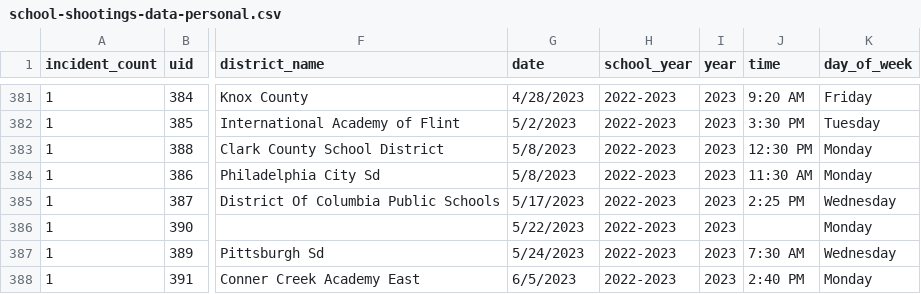
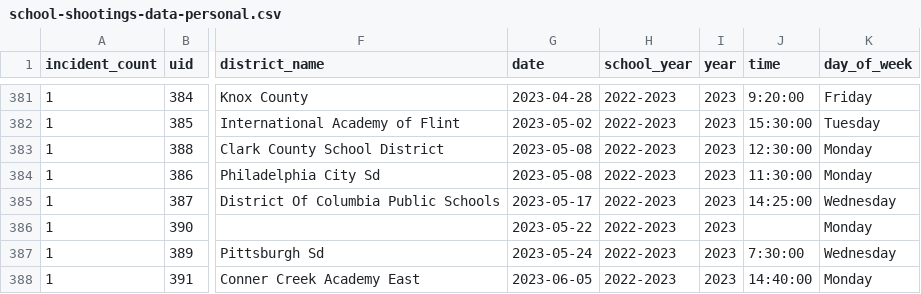
Before and after one commit to cassiegoe/cassiegoe.github.io, a CSV file: personal_app/school-shootings-data-personal.csv, drawn as a sheet; only a part is shown, gaps mark what is left out; the diff covers the shown part only; the diff names each change by its address in the sheet, - before the commit and + after, or states it on an @@ line.

```diff
--- a/personal_app/school-shootings-data-personal.csv
+++ b/personal_app/school-shootings-data-personal.csv
-G381 (date): 4/28/2023
+G381 (date): 2023-04-28
-J381 (time): 9:20 AM
+J381 (time): 9:20:00
-G382 (date): 5/2/2023
+G382 (date): 2023-05-02
-J382 (time): 3:30 PM
+J382 (time): 15:30:00
-G383:G384 (date): 5/8/2023
+G383:G384 (date): 2023-05-08
-J383 (time): 12:30 PM
+J383 (time): 12:30:00
-J384 (time): 11:30 AM
+J384 (time): 11:30:00
-G385 (date): 5/17/2023
+G385 (date): 2023-05-17
-J385 (time): 2:25 PM
+J385 (time): 14:25:00
-G386 (date): 5/22/2023
+G386 (date): 2023-05-22
-G387 (date): 5/24/2023
+G387 (date): 2023-05-24
-J387 (time): 7:30 AM
+J387 (time): 7:30:00
-G388 (date): 6/5/2023
+G388 (date): 2023-06-05
-J388 (time): 2:40 PM
+J388 (time): 14:40:00
```
Also changed, not shown: 35 edited cells elsewhere in this file, schoolenv_app/school-shootings-data-schoolenv.csv, 17 other files.
